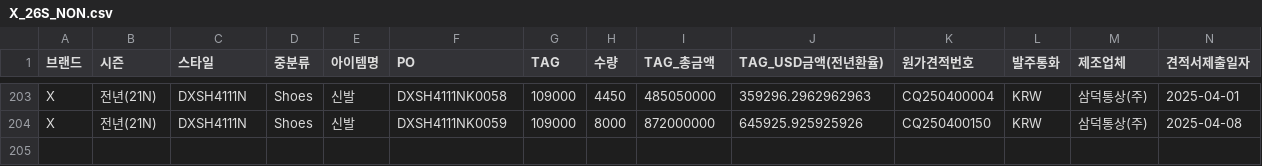
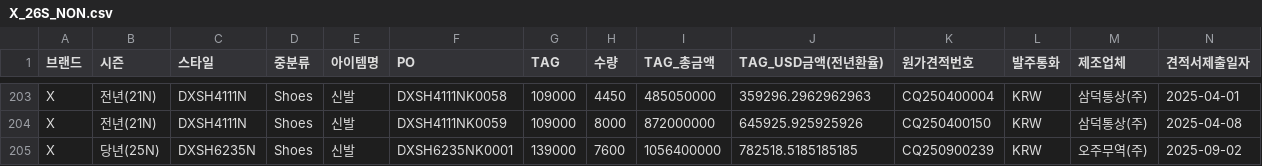
Before and after one commit to jeehye1220/cost-dashboard, a CSV file: public/COST RAW/26SS/X_26S_NON.csv, drawn as a sheet; only a part is shown, gaps mark what is left out; rows hold the shown columns only; the diff names each change by its address in the sheet, - before the commit and + after, or states it on an @@ line.

```diff
--- a/public/COST RAW/26SS/X_26S_NON.csv
+++ b/public/COST RAW/26SS/X_26S_NON.csv
+row 205: X | 당년(25N) | DXSH6235N | Shoes | 신발 | DXSH6235NK0001 | 139000 | 7600 | 1056400000 | 782518.5185185185 | CQ250900239 | KRW | 오주무역(주) | 2025-09-02
```
Also changed, not shown: public/COST RAW/25FW/V_insight_25fw.csv, public/COST RAW/26SS/M_26S_NON.csv, 30 other files.
